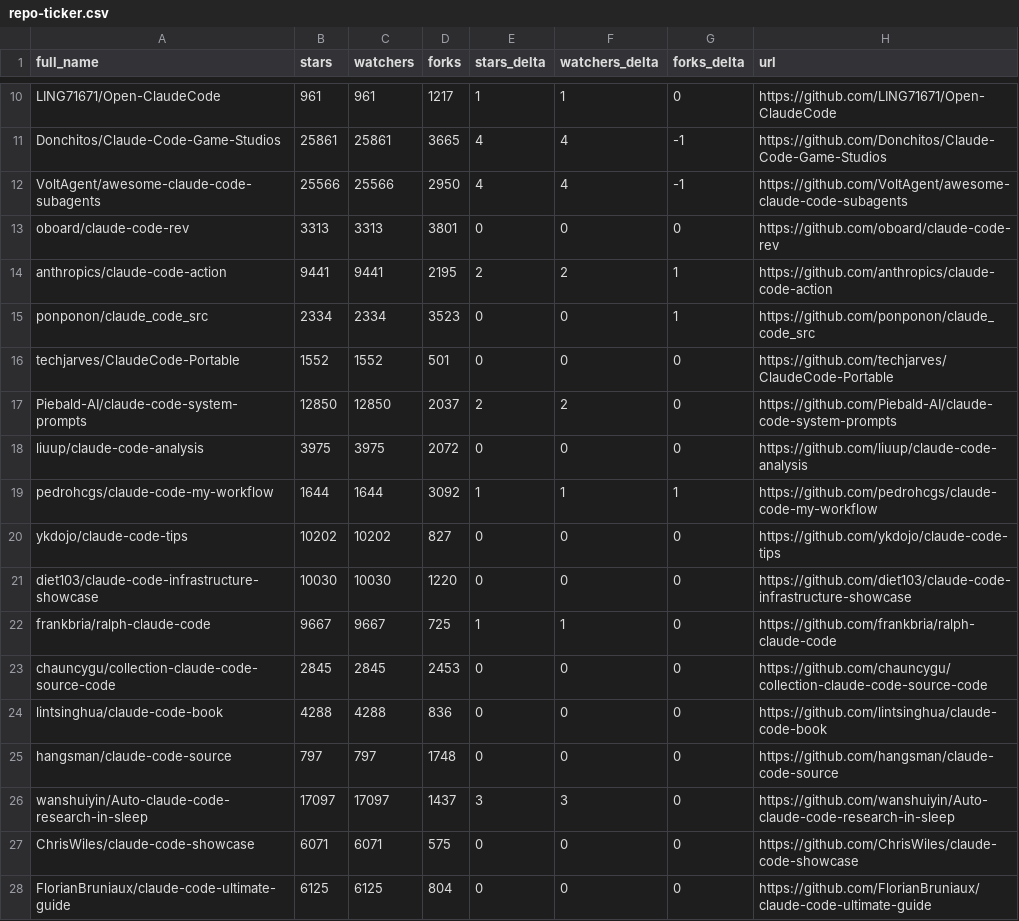
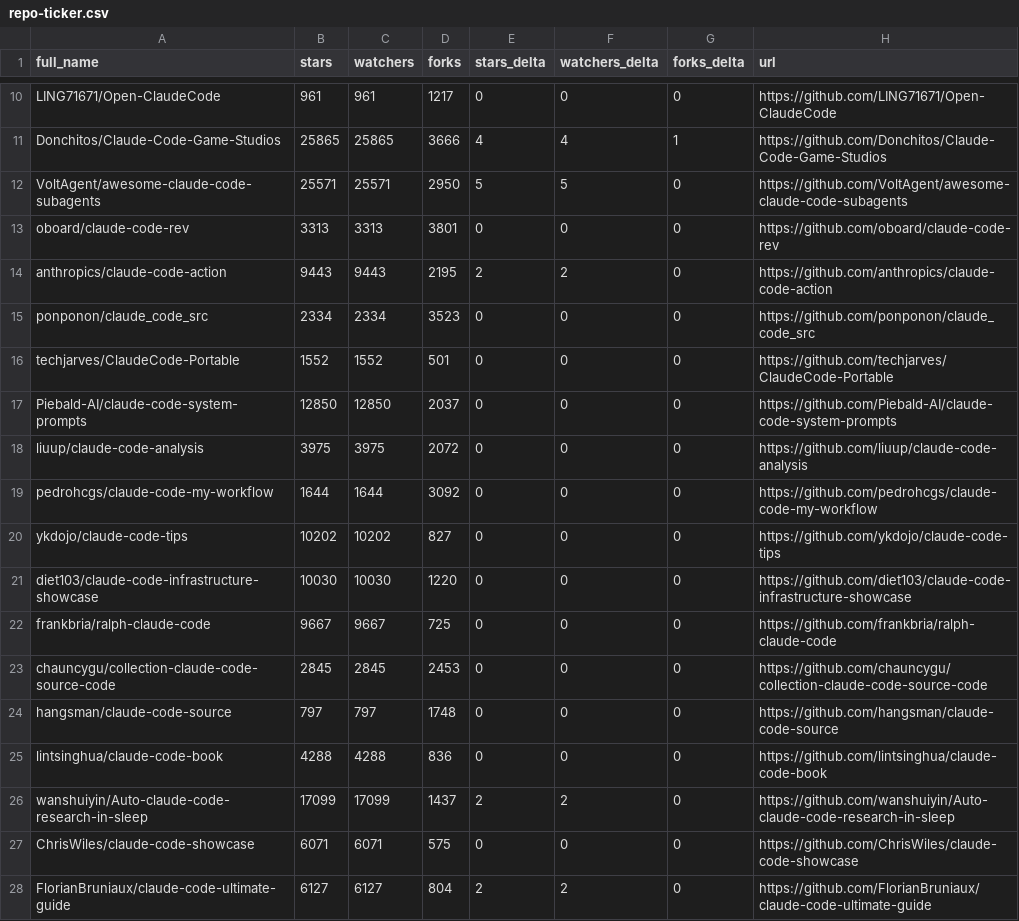
Before and after one commit to markbyrne938-crypto/awesome-claude-code, a CSV file: data/repo-ticker.csv, drawn as a sheet; only a part is shown, gaps mark what is left out; the diff covers the shown part only; the diff names each change by its address in the sheet, - before the commit and + after, or states it on an @@ line.

```diff
--- a/data/repo-ticker.csv
+++ b/data/repo-ticker.csv
-E10 (stars_delta): 1
+E10 (stars_delta): 0
-F10 (watchers_delta): 1
+F10 (watchers_delta): 0
-B11 (stars): 25861
+B11 (stars): 25865
-C11 (watchers): 25861
+C11 (watchers): 25865
-D11 (forks): 3665
+D11 (forks): 3666
-G11 (forks_delta): -1
+G11 (forks_delta): 1
-B12 (stars): 25566
+B12 (stars): 25571
-C12 (watchers): 25566
+C12 (watchers): 25571
-E12 (stars_delta): 4
+E12 (stars_delta): 5
-F12 (watchers_delta): 4
+F12 (watchers_delta): 5
-G12 (forks_delta): -1
+G12 (forks_delta): 0
-B14 (stars): 9441
+B14 (stars): 9443
-C14 (watchers): 9441
+C14 (watchers): 9443
-G14:G15 (forks_delta): 1
+G14:G15 (forks_delta): 0
-E17 (stars_delta): 2
+E17 (stars_delta): 0
-F17 (watchers_delta): 2
+F17 (watchers_delta): 0
-E19 (stars_delta): 1
+E19 (stars_delta): 0
-F19 (watchers_delta): 1
+F19 (watchers_delta): 0
-G19 (forks_delta): 1
+G19 (forks_delta): 0
-E22 (stars_delta): 1
+E22 (stars_delta): 0
-F22 (watchers_delta): 1
+F22 (watchers_delta): 0
@@ row 25 moved to row 24: hangsman/claude-code-source @@
-B26 (stars): 17097
+B26 (stars): 17099
-C26 (watchers): 17097
+C26 (watchers): 17099
-E26 (stars_delta): 3
+E26 (stars_delta): 2
-F26 (watchers_delta): 3
+F26 (watchers_delta): 2
-B28 (stars): 6125
+B28 (stars): 6127
-C28 (watchers): 6125
+C28 (watchers): 6127
-E28 (stars_delta): 0
+E28 (stars_delta): 2
-F28 (watchers_delta): 0
+F28 (watchers_delta): 2
```
Also changed, not shown: 4 added rows, 4 removed rows, 2 moved rows and 87 edited cells elsewhere in this file, 2 other files.
